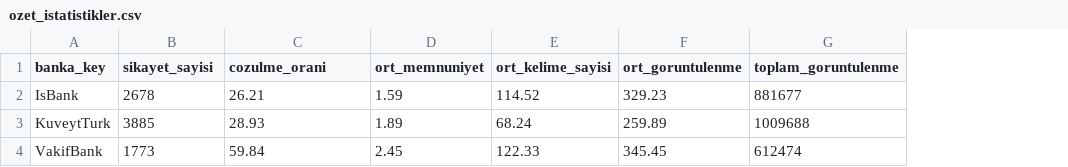
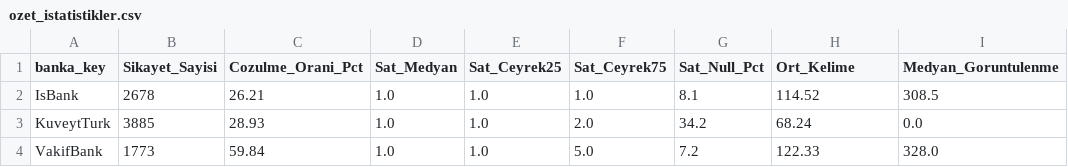
Before and after one commit to BetulAlbayrak1999/Analyzing-Banks-Reviews-Sikayetvar-ML-Text-Mining, a CSV file: data/processed/ozet_istatistikler.csv, drawn as a sheet; removed rows and columns are numbered as before the commit, all else as after; the diff names each change by its address in the sheet, - before the commit and + after, or states it on an @@ line.

```diff
--- a/data/processed/ozet_istatistikler.csv
+++ b/data/processed/ozet_istatistikler.csv
-column D (ort_memnuniyet), rows 2-4: 1.59 | 1.89 | 2.45
+column D (Sat_Medyan), rows 2-4: all 1.0
+column E (Sat_Ceyrek25), rows 2-4: all 1.0
+column F (Sat_Ceyrek75), rows 2-4: 1.0 | 2.0 | 5.0
+column G (Sat_Null_Pct), rows 2-4: 8.1 | 34.2 | 7.2
-column F (ort_goruntulenme), rows 2-4: 329.23 | 259.89 | 345.45
-column G (toplam_goruntulenme), rows 2-4: 881677 | 1009688 | 612474
+column I (Medyan_Goruntulenme), rows 2-4: 308.5 | 0.0 | 328.0
-B1: sikayet_sayisi
+B1: Sikayet_Sayisi
-C1: cozulme_orani
+C1: Cozulme_Orani_Pct
-H1: ort_kelime_sayisi
+H1: Ort_Kelime
```
Also changed, not shown: data/processed/null_raporu.csv, 17 other files.
